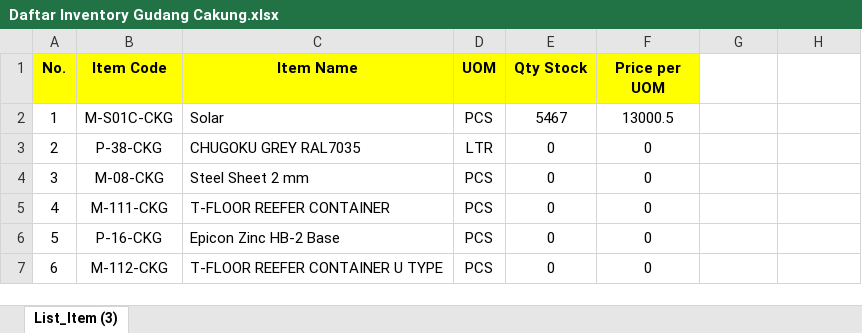
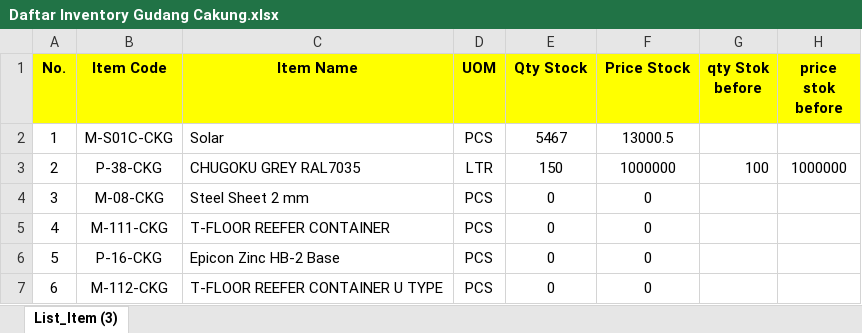
Before and after one commit to ariwahidin/depo-express, an Excel workbook: Daftar Inventory Gudang Cakung.xlsx, sheet List_Item (3), drawn as a sheet; only a part is shown; values as stored, in another font and other column widths than the file's, no borders; the diff names each change by its address in the sheet, - before the commit and + after, or states it on an @@ line.

```diff
--- a/Daftar Inventory Gudang Cakung.xlsx (sheet List_Item (3))
+++ b/Daftar Inventory Gudang Cakung.xlsx (sheet List_Item (3))
-F1: Price per UOM
+F1: Price Stock
-G1: (empty)
+G1: qty Stok before
-G1:H1 fill: none
+G1:H1 fill: #FFFF00
-H1: (empty)
+H1: price stok before
-E3 (Qty Stock): 0
+E3 (Qty Stock): 150
-F3 (Price Stock): 0
+F3 (Price Stock): 1000000
-G3 (qty Stok before): (empty)
+G3 (qty Stok before): 100
-H3 (price stok before): (empty)
+H3 (price stok before): 1000000
```
Also changed, not shown: 39 other files.
